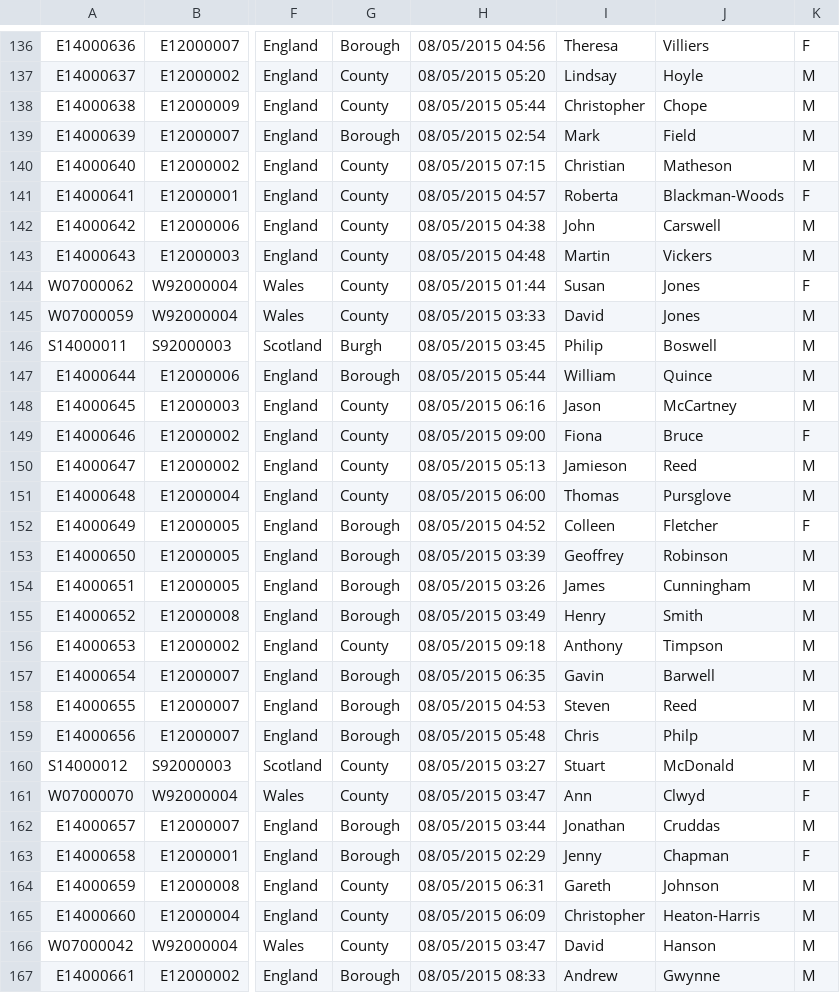
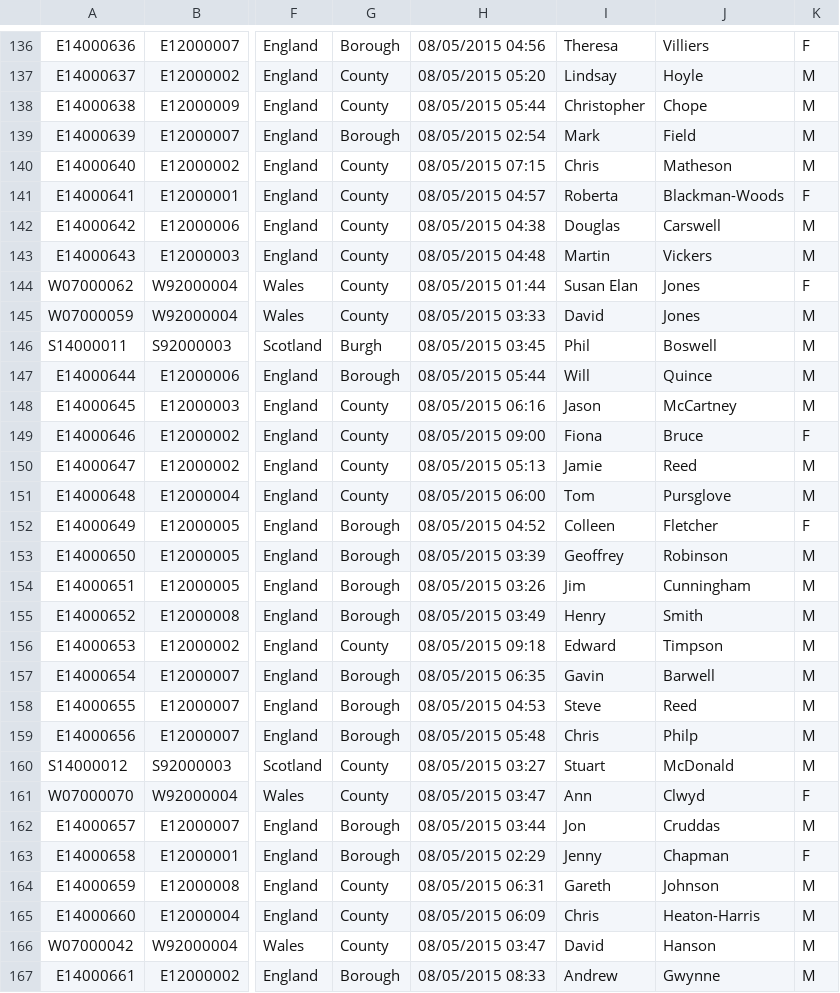
Before and after one commit to ukparliament/psephology, a CSV file: db/data/results/by-constituency/2015-05-07.csv, drawn as a sheet; only a part is shown, gaps mark what is left out; the diff covers the shown part only; the diff names each change by its address in the sheet, - before the commit and + after, or states it on an @@ line.

Commit message:
new data from emily

```diff
--- a/db/data/results/by-constituency/2015-05-07.csv
+++ b/db/data/results/by-constituency/2015-05-07.csv
-I140: Christian
+I140: Chris
-I142: John
+I142: Douglas
-I144: Susan
+I144: Susan Elan
-I146: Philip
+I146: Phil
-I147: William
+I147: Will
-I150: Jamieson
+I150: Jamie
-I151: Thomas
+I151: Tom
-I154: James
+I154: Jim
-I156: Anthony
+I156: Edward
-I158: Steven
+I158: Steve
-I162: Jonathan
+I162: Jon
-I165: Christopher
+I165: Chris
```
Also changed, not shown: 136 edited cells elsewhere in this file.
